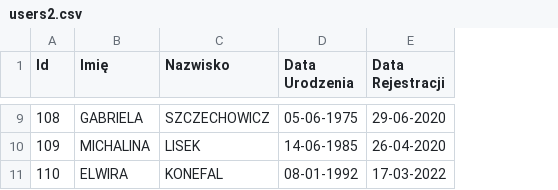
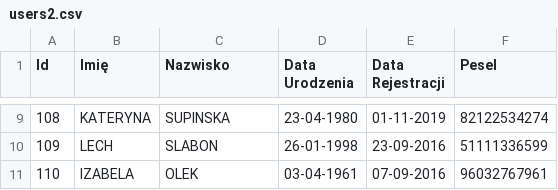
Before and after one commit to Montaso/generator-danych-hd, a CSV file: generated_data/users2.csv, drawn as a sheet; only a part is shown, gaps mark what is left out; the diff covers the shown part only; the diff names each change by its address in the sheet, - before the commit and + after, or states it on an @@ line.

```diff
--- a/generated_data/users2.csv
+++ b/generated_data/users2.csv
+column F (Pesel), rows 9-11: 82122534274 | 51111336599 | 96032767961
-B9 (Imię): GABRIELA
+B9 (Imię): KATERYNA
-C9 (Nazwisko): SZCZECHOWICZ
+C9 (Nazwisko): SUPINSKA
-D9 (Data Urodzenia): 05-06-1975
+D9 (Data Urodzenia): 23-04-1980
-E9 (Data Rejestracji): 29-06-2020
+E9 (Data Rejestracji): 01-11-2019
-B10 (Imię): MICHALINA
+B10 (Imię): LECH
-C10 (Nazwisko): LISEK
+C10 (Nazwisko): SLABON
-D10 (Data Urodzenia): 14-06-1985
+D10 (Data Urodzenia): 26-01-1998
-E10 (Data Rejestracji): 26-04-2020
+E10 (Data Rejestracji): 23-09-2016
-B11 (Imię): ELWIRA
+B11 (Imię): IZABELA
-C11 (Nazwisko): KONEFAL
+C11 (Nazwisko): OLEK
-D11 (Data Urodzenia): 08-01-1992
+D11 (Data Urodzenia): 03-04-1961
-E11 (Data Rejestracji): 17-03-2022
+E11 (Data Rejestracji): 07-09-2016
```
Also changed, not shown: 28 edited cells elsewhere in this file, generated_data/battery_replacements_data.csv, generated_data/battery_replacements_data12.csv, 35 other files.
